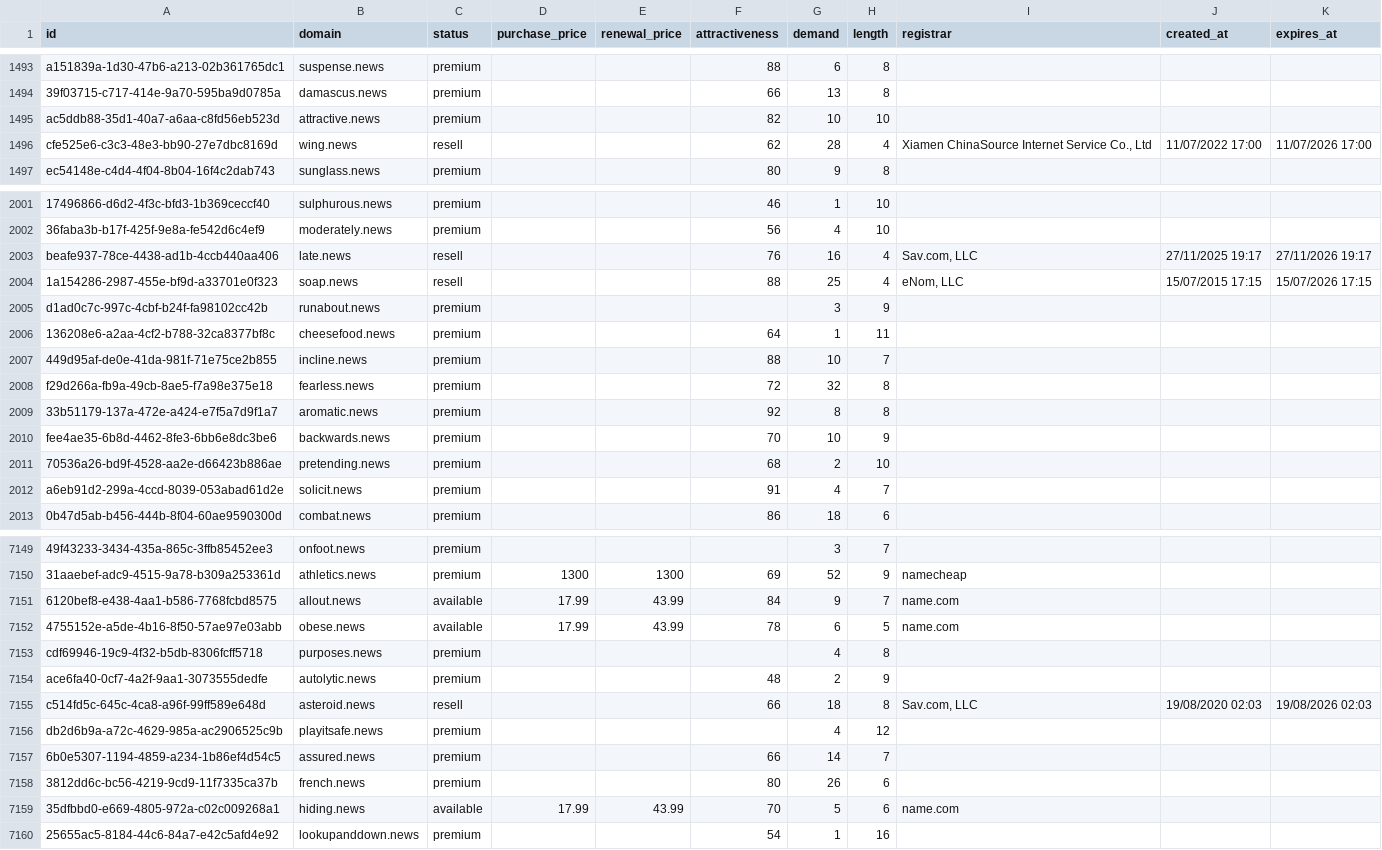
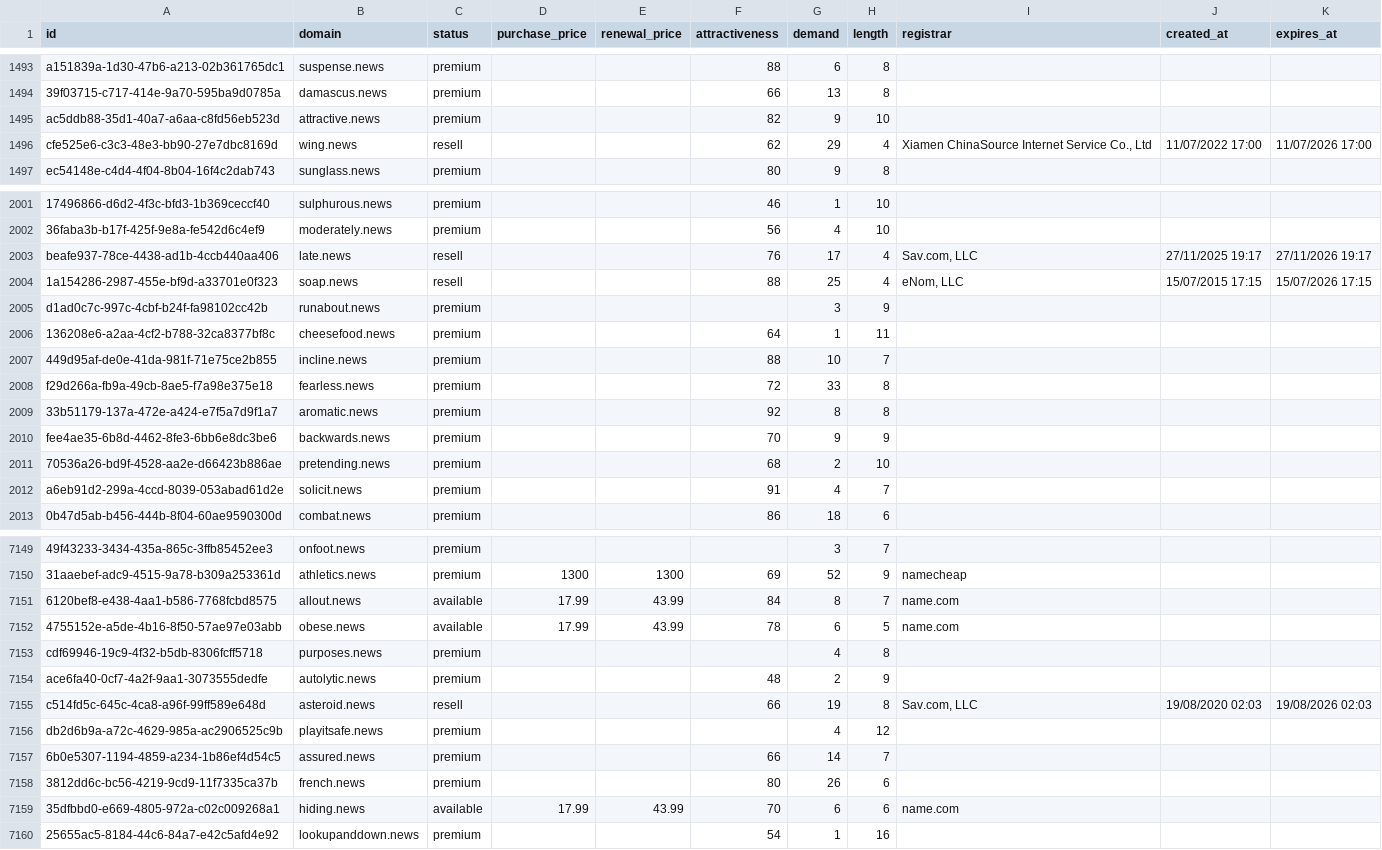
Before and after one commit to UniqueDomains/news-oneword-domains, a CSV file: news.csv, drawn as a sheet; only a part is shown, gaps mark what is left out; the diff covers the shown part only; the diff names each change by its address in the sheet, - before the commit and + after, or states it on an @@ line.

Commit message:
Domains update

```diff
--- a/news.csv
+++ b/news.csv
-G1495 (demand): 10
+G1495 (demand): 9
-G1496 (demand): 28
+G1496 (demand): 29
-G2003 (demand): 16
+G2003 (demand): 17
-G2008 (demand): 32
+G2008 (demand): 33
-G2010 (demand): 10
+G2010 (demand): 9
-G7151 (demand): 9
+G7151 (demand): 8
-G7155 (demand): 18
+G7155 (demand): 19
-G7159 (demand): 5
+G7159 (demand): 6
```
Also changed, not shown: 122 edited cells elsewhere in this file, 4 other files.
